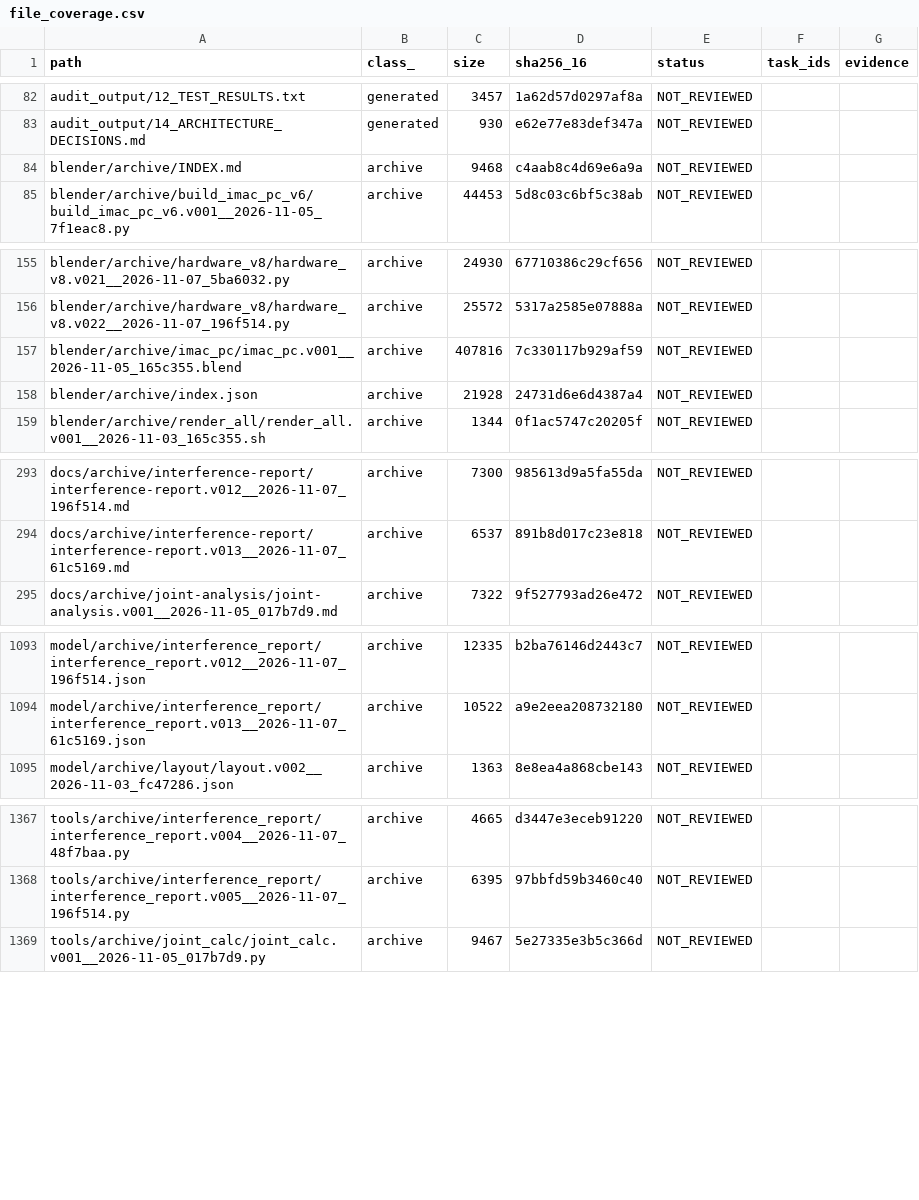
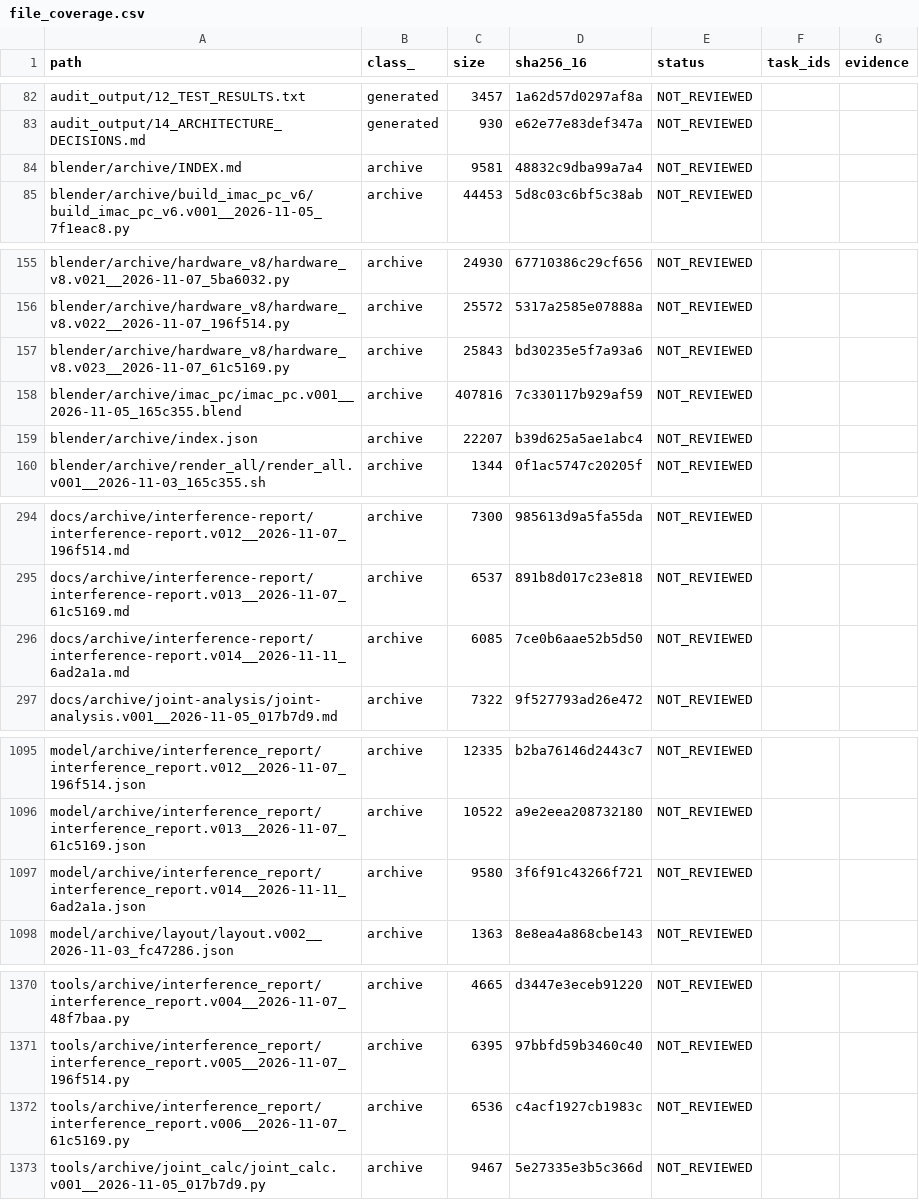
Before and after one commit to mai-ima/imac, a CSV file: audit_control/file_coverage.csv, drawn as a sheet; only a part is shown, gaps mark what is left out; the diff covers the shown part only.

```diff
--- a/audit_control/file_coverage.csv
+++ b/audit_control/file_coverage.csv
@@ -83,3 +83,3 @@ audit_output/12_TEST_RESULTS.txt,generated,3457,1a62d57d0297af8a,NOT_REVIEWED,,
 audit_output/14_ARCHITECTURE_DECISIONS.md,generated,930,e62e77e83def347a,NOT_REVIEWED,,
-blender/archive/INDEX.md,archive,9468,c4aab8c4d69e6a9a,NOT_REVIEWED,,
+blender/archive/INDEX.md,archive,9581,48832c9dba99a7a4,NOT_REVIEWED,,
 blender/archive/build_imac_pc_v6/build_imac_pc_v6.v001__2026-11-05_7f1eac8.py,archive,44453,5d8c03c6bf5c38ab,NOT_REVIEWED,,
@@ -156,4 +156,5 @@ blender/archive/hardware_v8/hardware_v8.v021__2026-11-07_5ba6032.py,archive,2493
 blender/archive/hardware_v8/hardware_v8.v022__2026-11-07_196f514.py,archive,25572,5317a2585e07888a,NOT_REVIEWED,,
+blender/archive/hardware_v8/hardware_v8.v023__2026-11-07_61c5169.py,archive,25843,bd30235e5f7a93a6,NOT_REVIEWED,,
 blender/archive/imac_pc/imac_pc.v001__2026-11-05_165c355.blend,archive,407816,7c330117b929af59,NOT_REVIEWED,,
-blender/archive/index.json,archive,21928,24731d6e6d4387a4,NOT_REVIEWED,,
+blender/archive/index.json,archive,22207,b39d625a5ae1abc4,NOT_REVIEWED,,
 blender/archive/render_all/render_all.v001__2026-11-03_165c355.sh,archive,1344,0f1ac5747c20205f,NOT_REVIEWED,,
@@ -294,2 +295,3 @@ docs/archive/interference-report/interference-report.v012__2026-11-07_196f514.md
 docs/archive/interference-report/interference-report.v013__2026-11-07_61c5169.md,archive,6537,891b8d017c23e818,NOT_REVIEWED,,
+docs/archive/interference-report/interference-report.v014__2026-11-11_6ad2a1a.md,archive,6085,7ce0b6aae52b5d50,NOT_REVIEWED,,
 docs/archive/joint-analysis/joint-analysis.v001__2026-11-05_017b7d9.md,archive,7322,9f527793ad26e472,NOT_REVIEWED,,
@@ -1094,2 +1096,3 @@ model/archive/interference_report/interference_report.v012__2026-11-07_196f514.j
 model/archive/interference_report/interference_report.v013__2026-11-07_61c5169.json,archive,10522,a9e2eea208732180,NOT_REVIEWED,,
+model/archive/interference_report/interference_report.v014__2026-11-11_6ad2a1a.json,archive,9580,3f6f91c43266f721,NOT_REVIEWED,,
 model/archive/layout/layout.v002__2026-11-03_fc47286.json,archive,1363,8e8ea4a868cbe143,NOT_REVIEWED,,
@@ -1368,2 +1371,3 @@ tools/archive/interference_report/interference_report.v004__2026-11-07_48f7baa.p
 tools/archive/interference_report/interference_report.v005__2026-11-07_196f514.py,archive,6395,97bbfd59b3460c40,NOT_REVIEWED,,
+tools/archive/interference_report/interference_report.v006__2026-11-07_61c5169.py,archive,6536,c4acf1927cb1983c,NOT_REVIEWED,,
 tools/archive/joint_calc/joint_calc.v001__2026-11-05_017b7d9.py,archive,9467,5e27335e3b5c366d,NOT_REVIEWED,,
```
Also changed, not shown: 20 edited cells elsewhere in this file, 16 other files.
